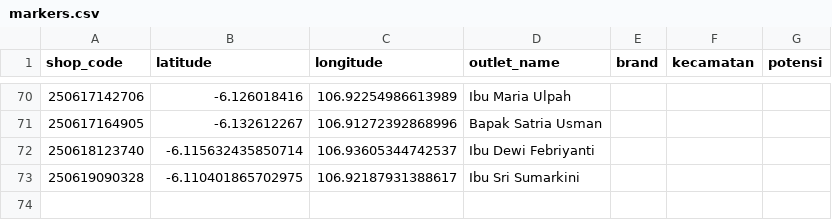
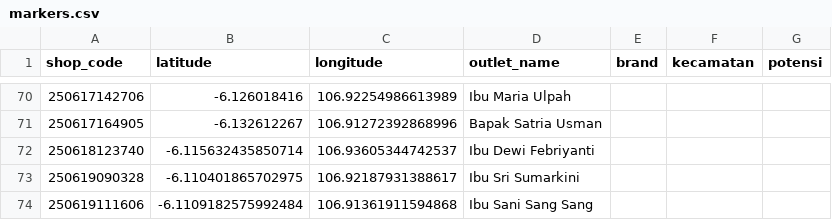
Before and after one commit to AlimanIrawan/indonesia-map-feishu-integration, a CSV file: public/markers.csv, drawn as a sheet; only a part is shown, gaps mark what is left out; the diff names each change by its address in the sheet, - before the commit and + after, or states it on an @@ line.

```diff
--- a/public/markers.csv
+++ b/public/markers.csv
+row 74: 250619111606 | -6.1109182575992484 | 106.91361911594868 | Ibu Sani Sang Sang
```
